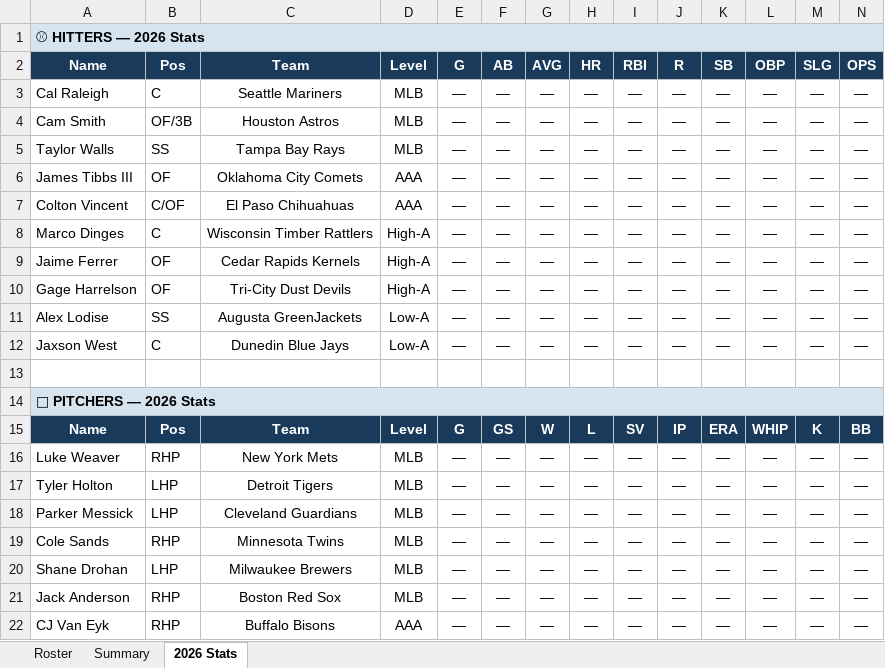
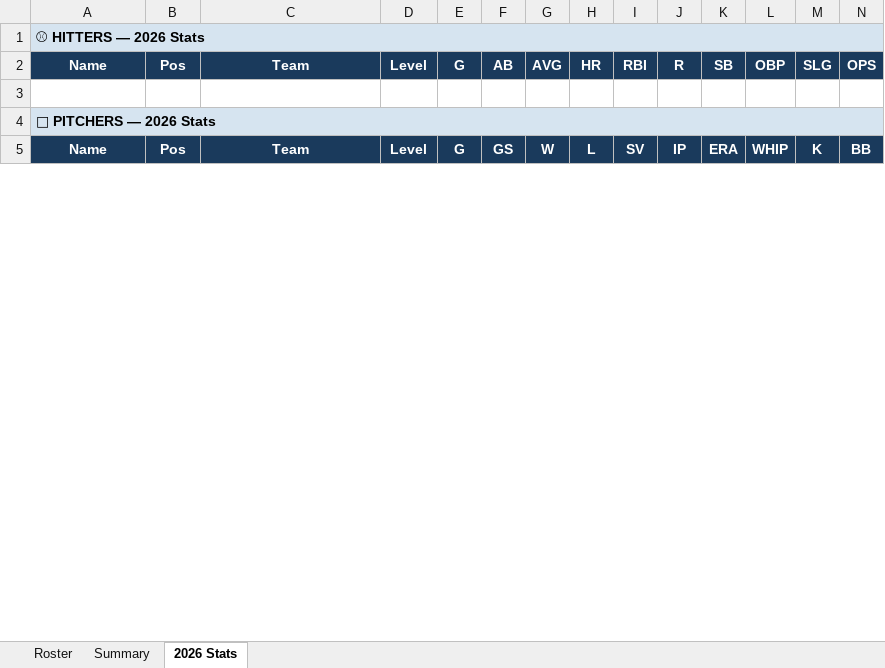
Before and after one commit to JohnVNoles/noles-in-the-show, an Excel workbook: noles_in_the_pros.xlsx, sheet 2026 Stats, drawn as a sheet; only a part is shown; values as stored, in another font and other column widths than the file's, no borders; removed rows and columns are numbered as before the commit, all else as after; rows hold the shown columns only; the diff covers the shown part only; the diff names each change by its address in the sheet, - before the commit and + after, or states it on an @@ line.

```diff
--- a/noles_in_the_pros.xlsx (sheet 2026 Stats)
+++ b/noles_in_the_pros.xlsx (sheet 2026 Stats)
-row 3: Cal Raleigh | C | Seattle Mariners | MLB | — | — | — | — | — | — | — | — | — | —
-row 4: Cam Smith | OF/3B | Houston Astros | MLB | — | — | — | — | — | — | — | — | — | —
-row 5: Taylor Walls | SS | Tampa Bay Rays | MLB | — | — | — | — | — | — | — | — | — | —
-row 6: James Tibbs III | OF | Oklahoma City Comets | AAA | — | — | — | — | — | — | — | — | — | —
-row 7: Colton Vincent | C/OF | El Paso Chihuahuas | AAA | — | — | — | — | — | — | — | — | — | —
-row 8: Marco Dinges | C | Wisconsin Timber Rattlers | High-A | — | — | — | — | — | — | — | — | — | —
-row 9: Jaime Ferrer | OF | Cedar Rapids Kernels | High-A | — | — | — | — | — | — | — | — | — | —
-row 10: Gage Harrelson | OF | Tri-City Dust Devils | High-A | — | — | — | — | — | — | — | — | — | —
-row 11: Alex Lodise | SS | Augusta GreenJackets | Low-A | — | — | — | — | — | — | — | — | — | —
-row 12: Jaxson West | C | Dunedin Blue Jays | Low-A | — | — | — | — | — | — | — | — | — | —
-row 16: Luke Weaver | RHP | New York Mets | MLB | — | — | — | — | — | — | — | — | — | —
-row 17: Tyler Holton | LHP | Detroit Tigers | MLB | — | — | — | — | — | — | — | — | — | —
-row 18: Parker Messick | LHP | Cleveland Guardians | MLB | — | — | — | — | — | — | — | — | — | —
-row 19: Cole Sands | RHP | Minnesota Twins | MLB | — | — | — | — | — | — | — | — | — | —
-row 20: Shane Drohan | LHP | Milwaukee Brewers | MLB | — | — | — | — | — | — | — | — | — | —
-row 21: Jack Anderson | RHP | Boston Red Sox | MLB | — | — | — | — | — | — | — | — | — | —
-row 22: CJ Van Eyk | RHP | Buffalo Bisons | AAA | — | — | — | — | — | — | — | — | — | —
```
Also changed, not shown: 1 added row and 14 removed rows elsewhere in this sheet, sheet Roster, 3 other files.
